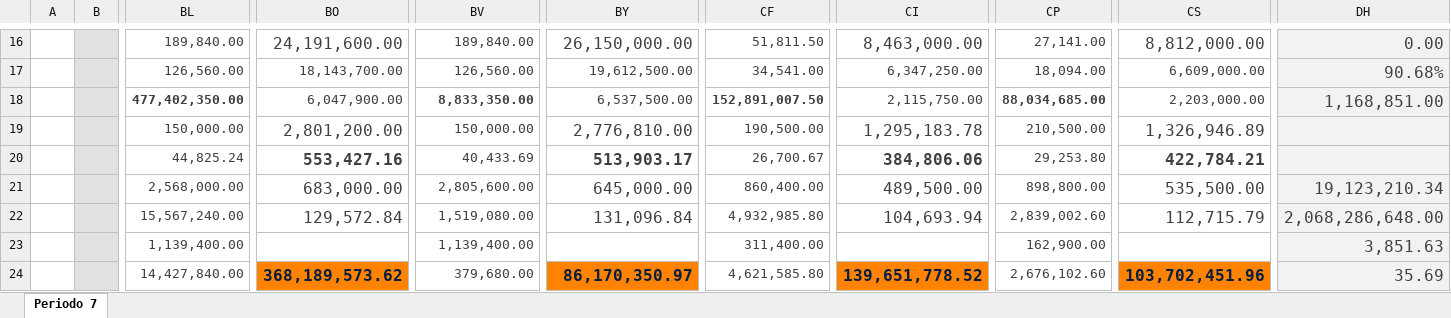
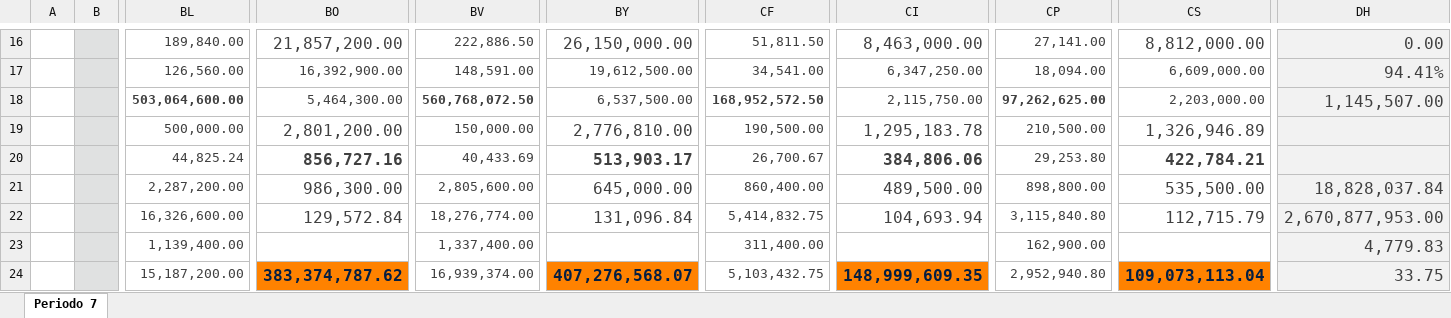
Before and after one commit to ncachanosky/website, an Excel workbook: content/simulator/Period 7.xlsx, sheet Periodo 7, drawn as a sheet; only a part is shown, gaps mark what is left out; values as stored, in another font and other column widths than the file's, no borders; the diff covers the shown part only; the diff names each change by its address in the sheet, - before the commit and + after, or states it on an @@ line.

Commit message:
Period 7

```diff
--- a/content/simulator/Period 7.xlsx (sheet Periodo 7)
+++ b/content/simulator/Period 7.xlsx (sheet Periodo 7)
-BO16: 24,191,600.00
+BO16: 21,857,200.00
-BV16: 189,840.00
+BV16: 222,886.50
-BO17: 18,143,700.00
+BO17: 16,392,900.00
-BV17: 126,560.00
+BV17: 148,591.00
-DH17: 90.68%
+DH17: 94.41%
-BL18: 477,402,350.00
+BL18: 503,064,600.00
-BO18: 6,047,900.00
+BO18: 5,464,300.00
-BV18: 8,833,350.00
+BV18: 560,768,072.50
-CF18: 152,891,007.50
+CF18: 168,952,572.50
-CP18: 88,034,685.00
+CP18: 97,262,625.00
-DH18: 1,168,851.00
+DH18: 1,145,507.00
-BL19: 150,000.00
+BL19: 500,000.00
-BO20: 553,427.16
+BO20: 856,727.16
-BL21: 2,568,000.00
+BL21: 2,287,200.00
-BO21: 683,000.00
+BO21: 986,300.00
-DH21: 19,123,210.34
+DH21: 18,828,037.84
-BL22: 15,567,240.00
+BL22: 16,326,600.00
-BV22: 1,519,080.00
+BV22: 18,276,774.00
-CF22: 4,932,985.80
+CF22: 5,414,832.75
-CP22: 2,839,002.60
+CP22: 3,115,840.80
-DH22: 2,068,286,648.00
+DH22: 2,670,877,953.00
-BV23: 1,139,400.00
+BV23: 1,337,400.00
-DH23: 3,851.63
+DH23: 4,779.83
-BL24: 14,427,840.00
+BL24: 15,187,200.00
-BO24: 368,189,573.62
+BO24: 383,374,787.62
-BV24: 379,680.00
+BV24: 16,939,374.00
-BY24: 86,170,350.97
+BY24: 407,276,568.07
-CF24: 4,621,585.80
+CF24: 5,103,432.75
-CI24: 139,651,778.52
+CI24: 148,999,609.35
-CP24: 2,676,102.60
+CP24: 2,952,940.80
-CS24: 103,702,451.96
+CS24: 109,073,113.04
-DH24: 35.69
+DH24: 33.75
```
Also changed, not shown: 2 added rows, 2 removed rows, 359 edited cells and cell formats elsewhere in this sheet.
